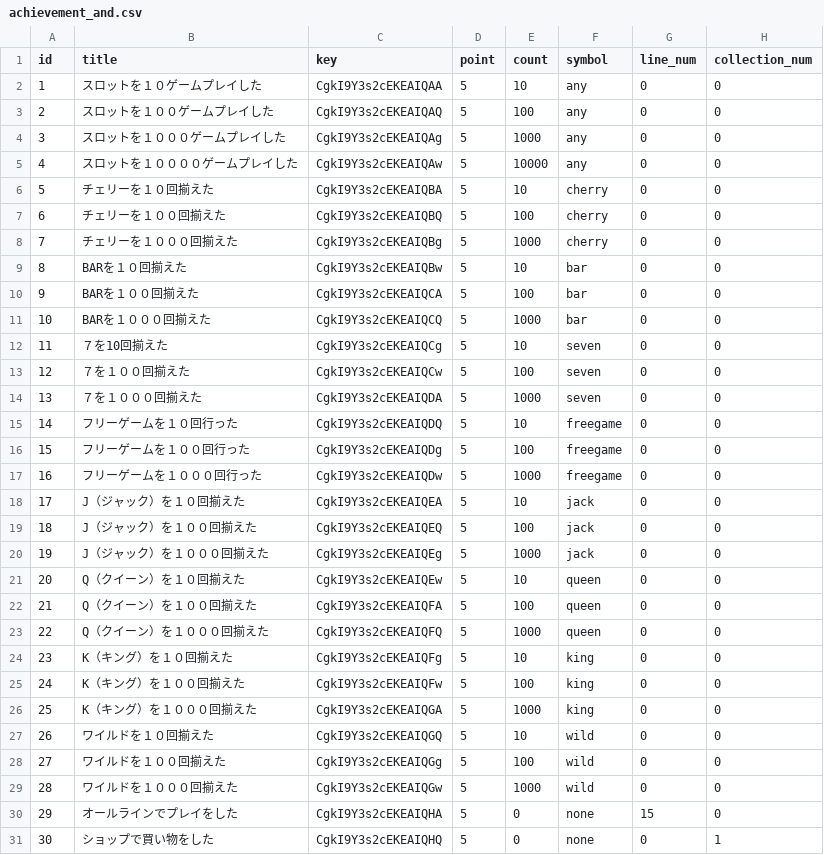
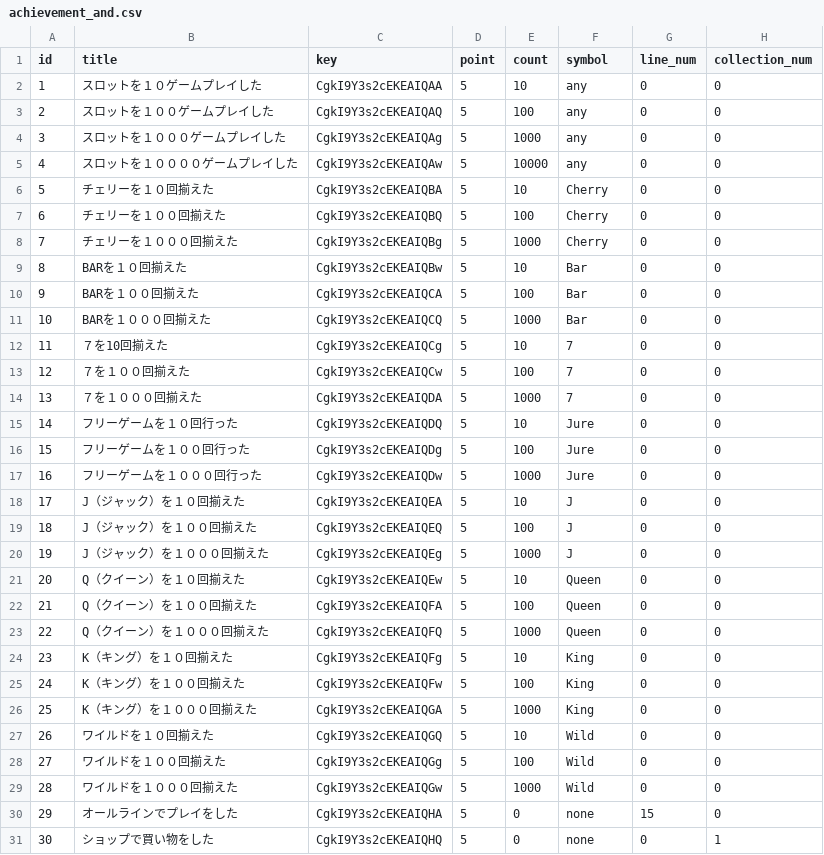
Before and after one commit to everystudio/slot.Resources, a CSV file: resources/master/achievement_and.csv, drawn as a sheet; the diff names each change by its address in the sheet, - before the commit and + after, or states it on an @@ line.

```diff
--- a/resources/master/achievement_and.csv
+++ b/resources/master/achievement_and.csv
-F6:F8 (symbol): cherry
+F6:F8 (symbol): Cherry
-F9:F11 (symbol): bar
+F9:F11 (symbol): Bar
-F12:F14 (symbol): seven
+F12:F14 (symbol): 7
-F15:F17 (symbol): freegame
+F15:F17 (symbol): Jure
-F18:F20 (symbol): jack
+F18:F20 (symbol): J
-F21:F23 (symbol): queen
+F21:F23 (symbol): Queen
-F24:F26 (symbol): king
+F24:F26 (symbol): King
-F27:F29 (symbol): wild
+F27:F29 (symbol): Wild
```
Also changed, not shown: resources/master/achievement_ios.csv.
